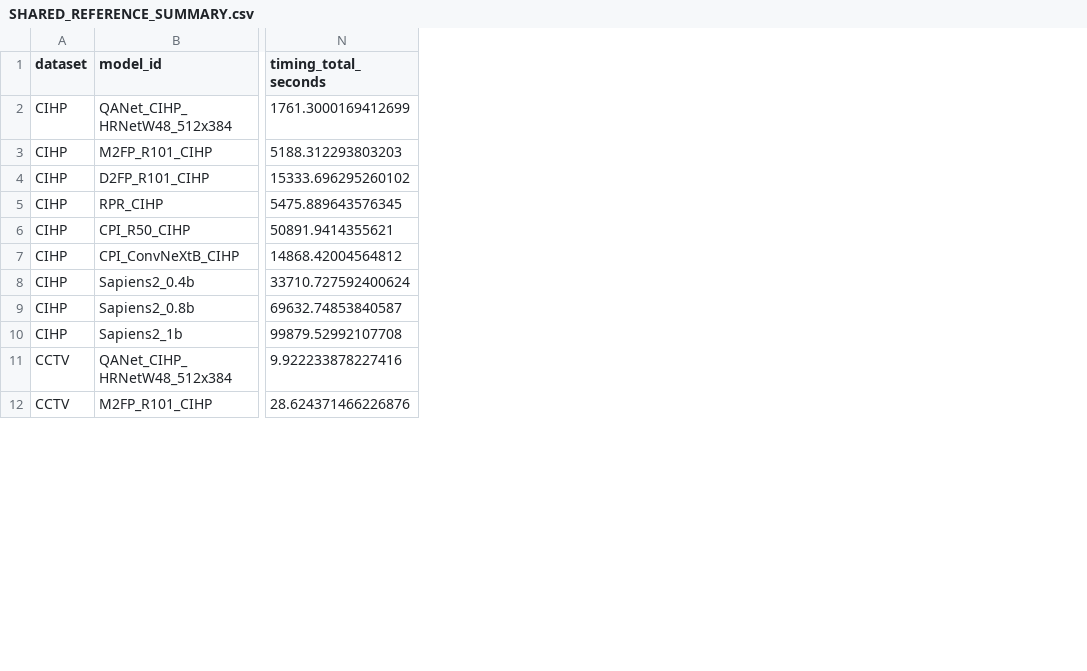
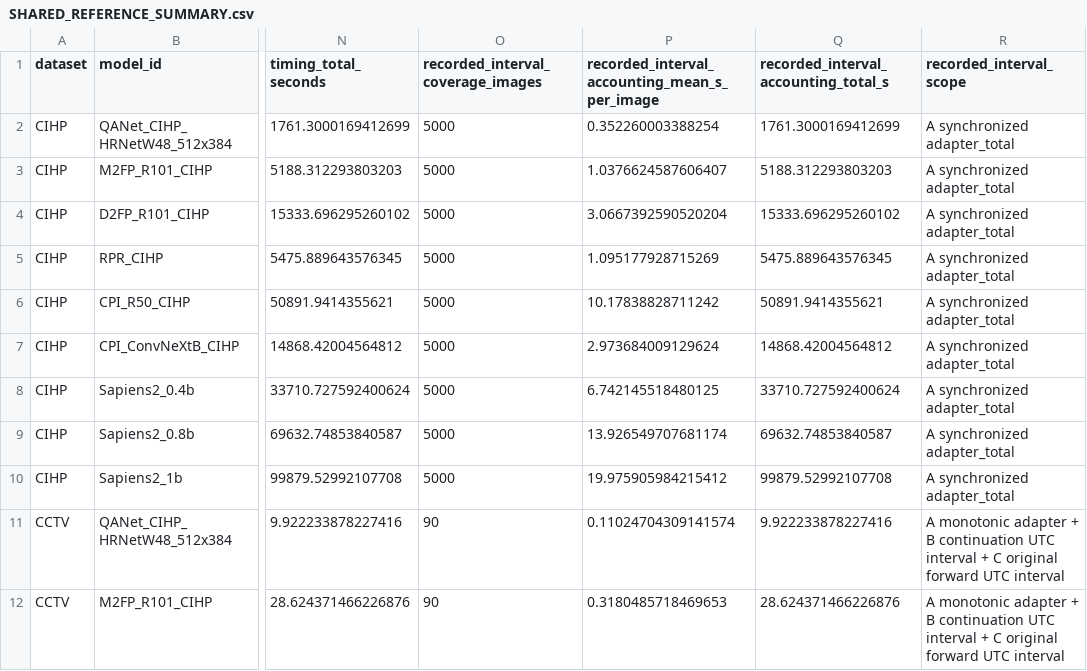
Before and after one commit to folklazy/Human_Parsing_Study, a CSV file: Human_Parsing_Benchmark/metrics/SHARED_REFERENCE_SUMMARY.csv, drawn as a sheet; only a part is shown, gaps mark what is left out; the diff names each change by its address in the sheet, - before the commit and + after, or states it on an @@ line.

Commit message:
Recover accepted Sapiens forward intervals and show complete recorded-time accounting

```diff
--- a/Human_Parsing_Benchmark/metrics/SHARED_REFERENCE_SUMMARY.csv
+++ b/Human_Parsing_Benchmark/metrics/SHARED_REFERENCE_SUMMARY.csv
+column O, rows 1-12: recorded_interval_coverage_images | 5000 | 5000 | 5000 | 5000 | 5000 | 5000 | 5000 | 5000 | 5000 | 90 | 90
+column P, rows 1-12: recorded_interval_accounting_mean_s_per_image | 0.352260003388254 | 1.0376624587606407 | 3.0667392590520204 | 1.095177928715269 | 10.17838828711242 | 2.973684009129624 | 6.742145518480125 | 13.926549707681174 | 19.975905984215412 | 0.11024704309141574 | 0.3180485718469653
+column Q, rows 1-12: recorded_interval_accounting_total_s | 1761.3000169412699 | 5188.312293803203 | 15333.696295260102 | 5475.889643576345 | 50891.9414355621 | 14868.42004564812 | 33710.727592400624 | 69632.74853840587 | 99879.52992107708 | 9.922233878227416 | 28.624371466226876
+column R (recorded_interval_scope), rows 2-12: A synchronized adapter_total | A synchronized adapter_total | A synchronized adapter_total | A synchronized adapter_total | A synchronized adapter_total | A synchronized adapter_total | A synchronized adapter_total | A synchronized adapter_total | A synchronized adapter_total | A monotonic adapter + B continuation UTC interval + C original forward UTC interval | A monotonic adapter + B continuation UTC interval + C original forward UTC interval
```
Also changed, not shown: 13 other files.
